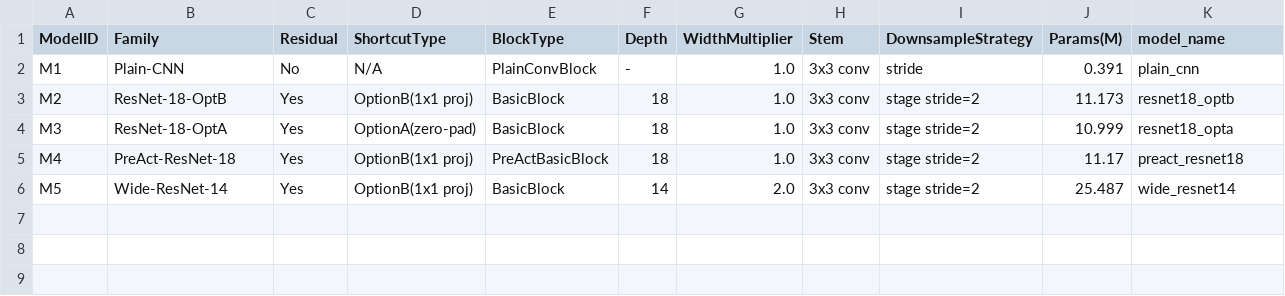
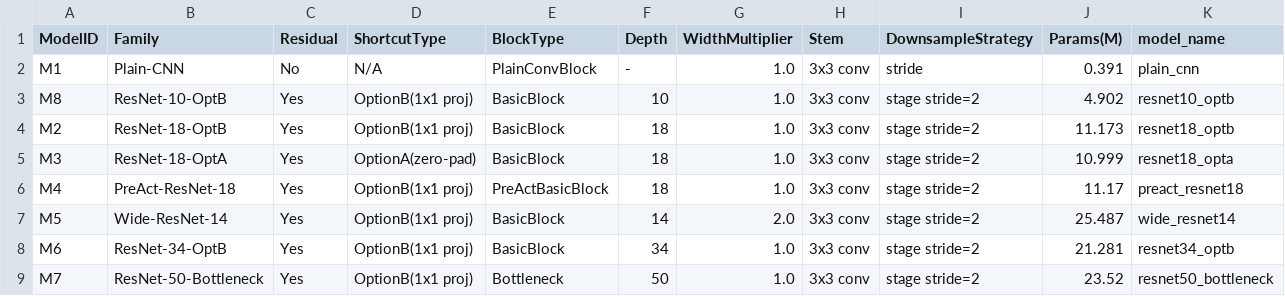
Before and after one commit to yilin-610-c/dsaa2011, a CSV file: results/model_definition_matrix.csv, drawn as a sheet; the diff names each change by its address in the sheet, - before the commit and + after, or states it on an @@ line.

```diff
--- a/results/model_definition_matrix.csv
+++ b/results/model_definition_matrix.csv
+row 3: M8 | ResNet-10-OptB | Yes | OptionB(1x1 proj) | BasicBlock | 10 | 1.0 | 3x3 conv | stage stride=2 | 4.902 | resnet10_optb
+row 8: M6 | ResNet-34-OptB | Yes | OptionB(1x1 proj) | BasicBlock | 34 | 1.0 | 3x3 conv | stage stride=2 | 21.281 | resnet34_optb
+row 9: M7 | ResNet-50-Bottleneck | Yes | OptionB(1x1 proj) | Bottleneck | 50 | 1.0 | 3x3 conv | stage stride=2 | 23.52 | resnet50_bottleneck
```
Also changed, not shown: results/run_matrix.csv, results/summary_matrix.csv, 21 other files.
